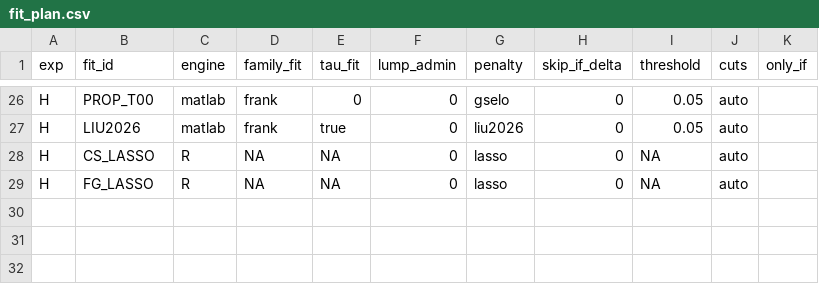
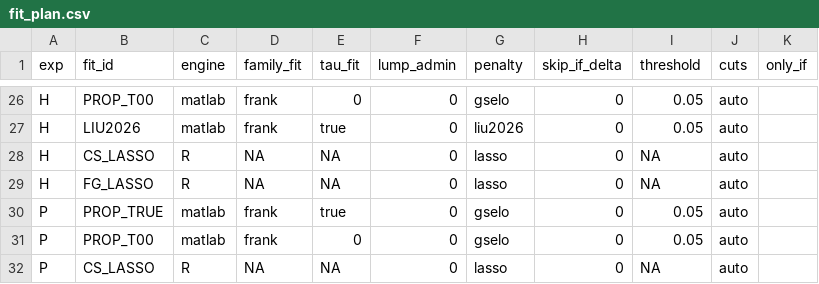
Before and after one commit to zili-cuhk/csdrop, a CSV file: fit_plan.csv, drawn as a sheet; only a part is shown, gaps mark what is left out; the diff names each change by its address in the sheet, - before the commit and + after, or states it on an @@ line.

```diff
--- a/fit_plan.csv
+++ b/fit_plan.csv
+row 30: P | PROP_TRUE | matlab | frank | true | 0 | gselo | 0 | 0.05 | auto
+row 31: P | PROP_T00 | matlab | frank | 0 | 0 | gselo | 0 | 0.05 | auto
+row 32: P | CS_LASSO | R | NA | NA | 0 | lasso | 0 | NA | auto
```
Also changed, not shown: scenarios.csv, 28 other files.
